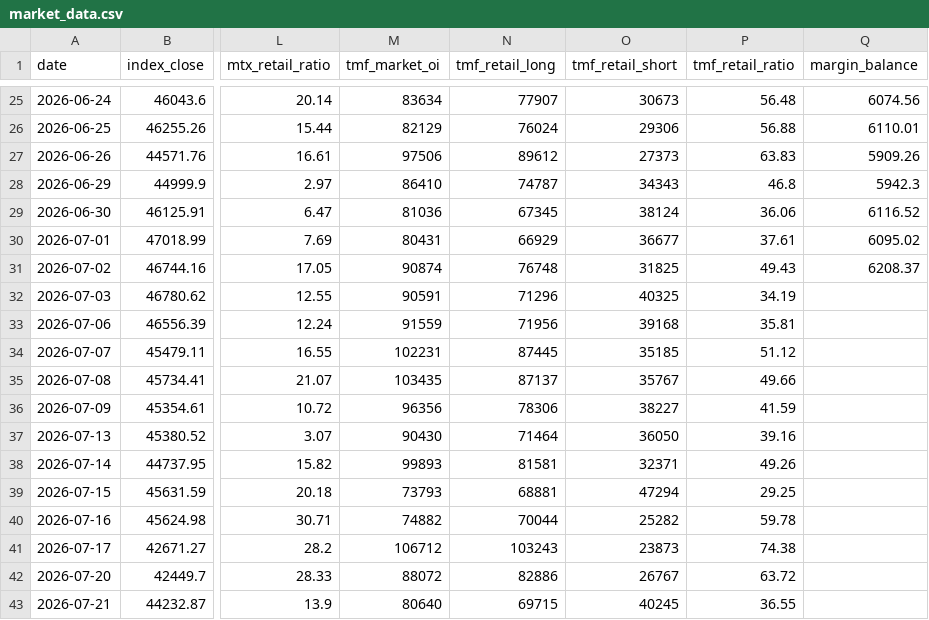
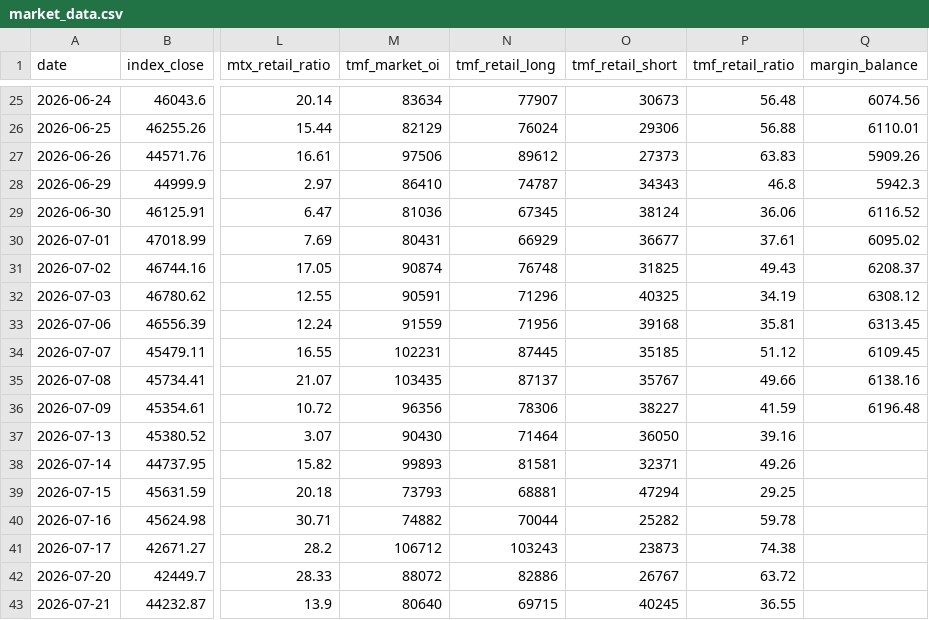
Before and after one commit to ed123698745ed-oss/panhou-charts, a CSV file: data/market_data.csv, drawn as a sheet; only a part is shown, gaps mark what is left out; the diff names each change by its address in the sheet, - before the commit and + after, or states it on an @@ line.

Commit message:
update market data (2026-09-11)

```diff
--- a/data/market_data.csv
+++ b/data/market_data.csv
-Q32 (margin_balance): (empty)
+Q32 (margin_balance): 6308.12
-Q33 (margin_balance): (empty)
+Q33 (margin_balance): 6313.45
-Q34 (margin_balance): (empty)
+Q34 (margin_balance): 6109.45
-Q35 (margin_balance): (empty)
+Q35 (margin_balance): 6138.16
-Q36 (margin_balance): (empty)
+Q36 (margin_balance): 6196.48
```
